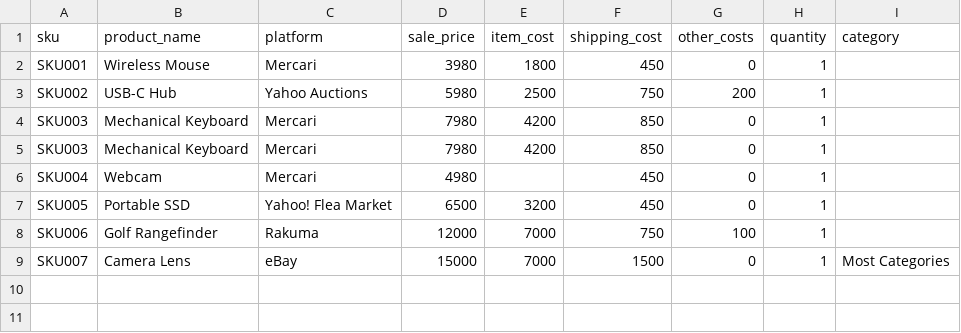
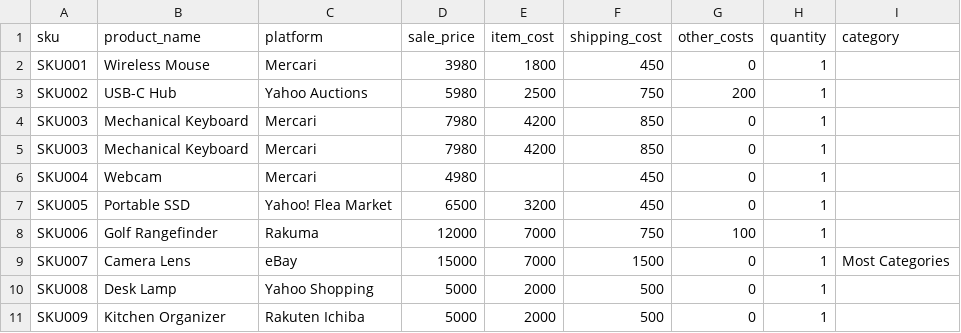
Before and after one commit to d0suk0i/ec-ops-tool, a CSV file: input/products.csv, drawn as a sheet.

Commit message:
Complete Yahoo Shopping and Rakuten Ichiba integration

```diff
--- a/input/products.csv
+++ b/input/products.csv
@@ -9 +9,3 @@ SKU006,Golf Rangefinder,Rakuma,12000,7000,750,100,1
 SKU007,Camera Lens,eBay,15000,7000,1500,0,1,Most Categories
+SKU008,Desk Lamp,Yahoo Shopping,5000,2000,500,0,1,
+SKU009,Kitchen Organizer,Rakuten Ichiba,5000,2000,500,0,1,
```
Also changed, not shown: 3 other files.
